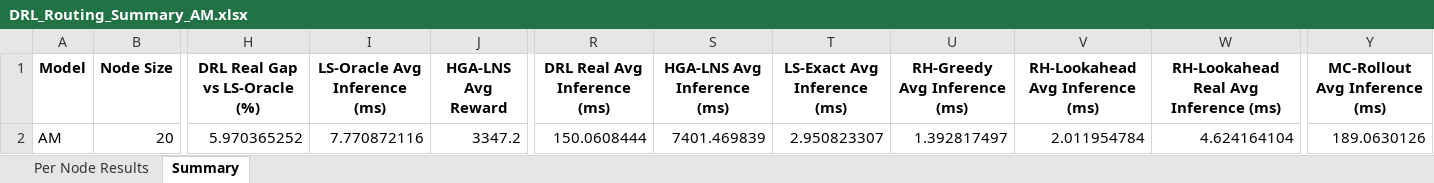
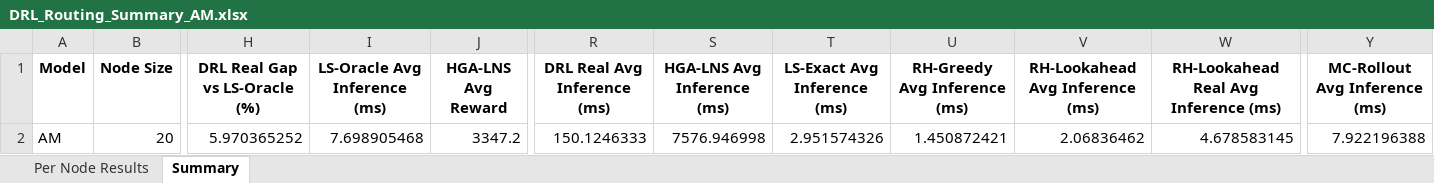
Before and after one commit to aptafur230701/Routing_Pricing_Model, an Excel workbook: results_20nodes/DRL_Routing_Summary_AM.xlsx, sheet Summary, drawn as a sheet; only a part is shown, gaps mark what is left out; values as stored, in another font and other column widths than the file's, no borders; the diff names each change by its address in the sheet, - before the commit and + after, or states it on an @@ line.

Commit message:
Resultados luego de eliminar n eval de 30 en MC

```diff
--- a/results_20nodes/DRL_Routing_Summary_AM.xlsx (sheet Summary)
+++ b/results_20nodes/DRL_Routing_Summary_AM.xlsx (sheet Summary)
-I2 (LS-Oracle Avg Inference (ms)): 7.770872116
+I2 (LS-Oracle Avg Inference (ms)): 7.698905468
-R2 (DRL Real Avg Inference (ms)): 150.0608444
+R2 (DRL Real Avg Inference (ms)): 150.1246333
-S2 (HGA-LNS Avg Inference (ms)): 7401.469839
+S2 (HGA-LNS Avg Inference (ms)): 7576.946998
-T2 (LS-Exact Avg Inference (ms)): 2.950823307
+T2 (LS-Exact Avg Inference (ms)): 2.951574326
-U2 (RH-Greedy Avg Inference (ms)): 1.392817497
+U2 (RH-Greedy Avg Inference (ms)): 1.450872421
-V2 (RH-Lookahead Avg Inference (ms)): 2.011954784
+V2 (RH-Lookahead Avg Inference (ms)): 2.06836462
-W2: 4.624164104
+W2: 4.678583145
-Y2 (MC-Rollout Avg Inference (ms)): 189.0630126
+Y2 (MC-Rollout Avg Inference (ms)): 7.922196388
```
Also changed, not shown: 2 other files.
